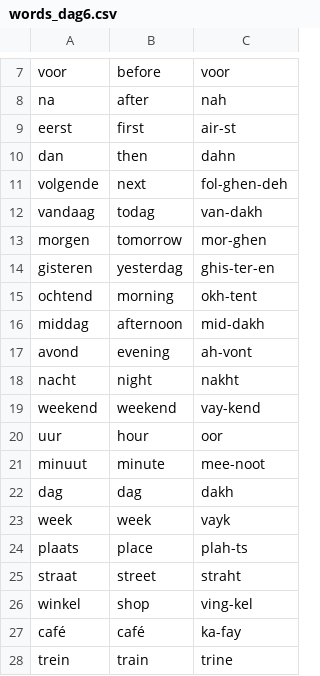
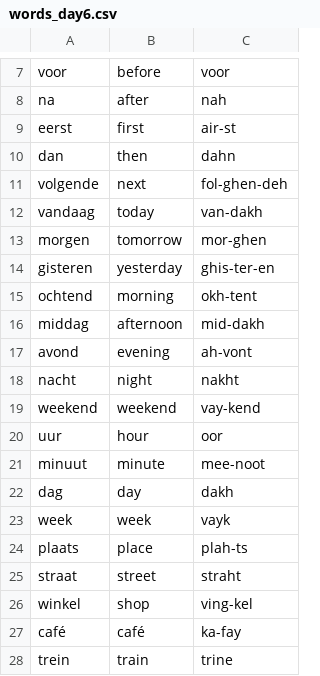
Before and after one commit to andrewdempsey2018/Spreken, a CSV file: data/words_day6.csv (was data/words_dag6.csv), drawn as a sheet; only a part is shown, gaps mark what is left out.

```diff
--- a/data/words_dag6.csv
+++ b/data/words_day6.csv
@@ -11,5 +11,5 @@ dan,then,dahn
 volgende,next,fol-ghen-deh
-vandaag,todag,van-dakh
+vandaag,today,van-dakh
 morgen,tomorrow,mor-ghen
-gisteren,yesterdag,ghis-ter-en
+gisteren,yesterday,ghis-ter-en
 ochtend,morning,okh-tent
@@ -21,3 +21,3 @@ uur,hour,oor
 minuut,minute,mee-noot
-dag,dag,dakh
+dag,day,dakh
 week,week,vayk
```
Also changed, not shown: data/words_day1.csv, data/words_day3.csv, 20 other files.
